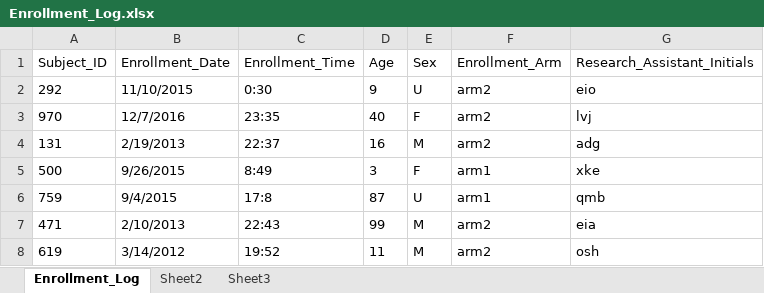
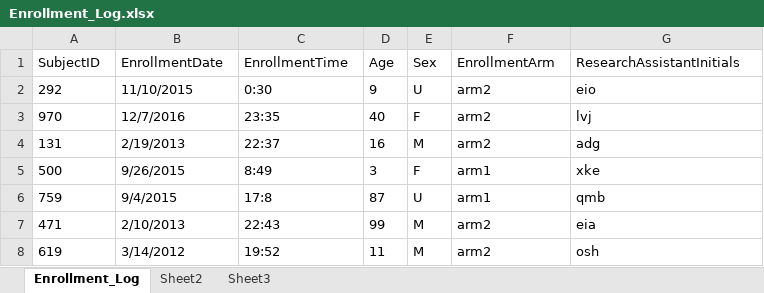
Before and after one commit to SethPitts/clinical_research_study_manager, an Excel workbook: logs/Enrollment_Log.xlsx, sheet Enrollment_Log, drawn as a sheet; only a part is shown; values as stored, in another font and other column widths than the file's, no borders; the diff names each change by its address in the sheet, - before the commit and + after, or states it on an @@ line.

```diff
--- a/logs/Enrollment_Log.xlsx (sheet Enrollment_Log)
+++ b/logs/Enrollment_Log.xlsx (sheet Enrollment_Log)
-A1: Subject_ID
+A1: SubjectID
-B1: Enrollment_Date
+B1: EnrollmentDate
-C1: Enrollment_Time
+C1: EnrollmentTime
-F1: Enrollment_Arm
+F1: EnrollmentArm
-G1: Research_Assistant_Initials
+G1: ResearchAssistantInitials
```
Also changed, not shown: logs/Follow_Up_Log.xlsx, logs/Screening_Log.xlsx, 6 other files.
